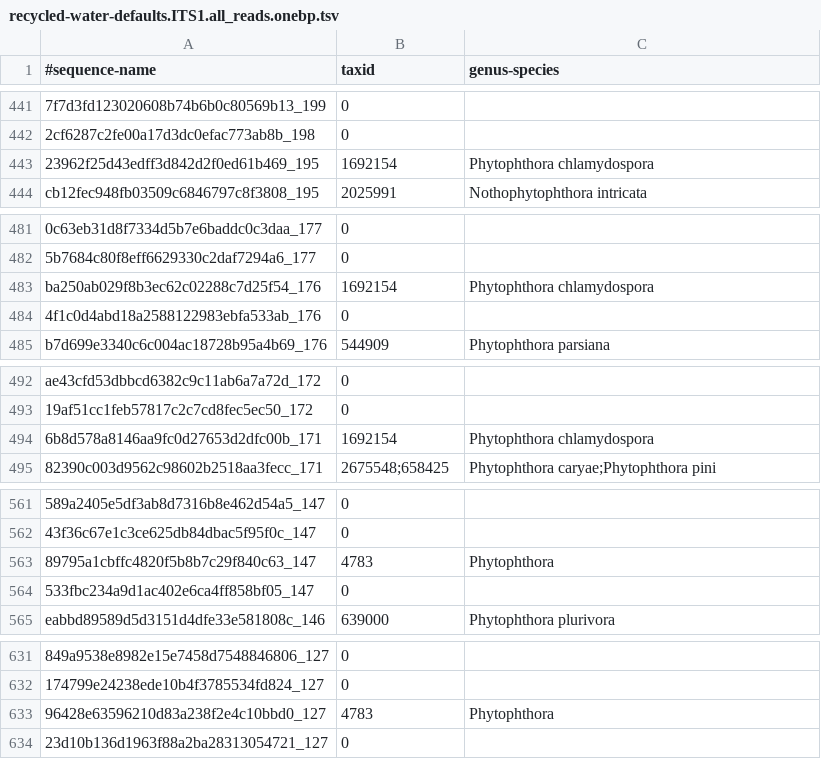
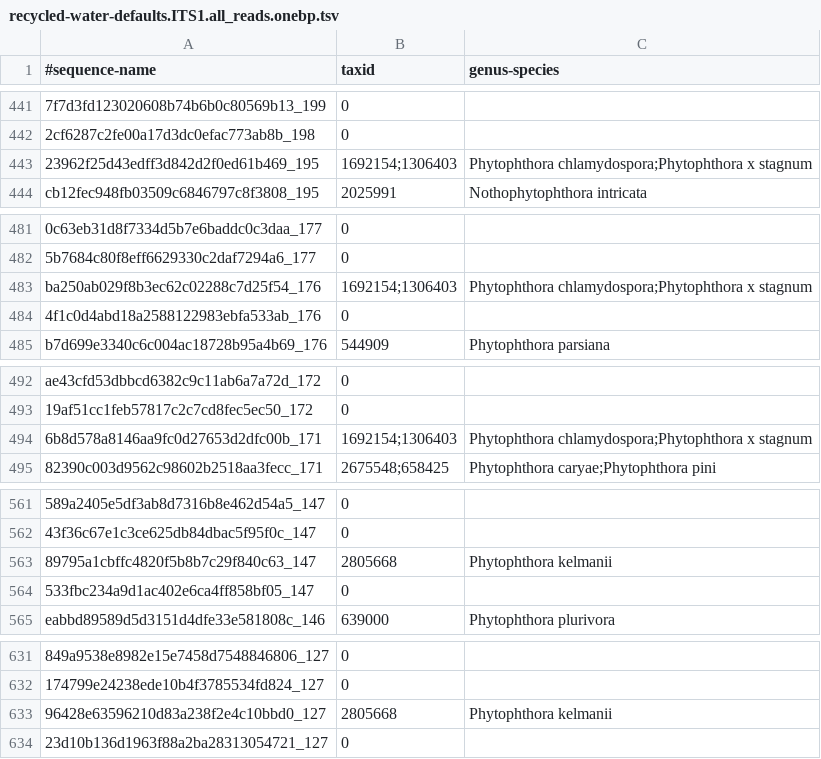
Before and after one commit to peterjc/thapbi-pict, a TSV file: examples/recycled_water/sample_out/recycled-water-defaults.ITS1.all_reads.onebp.tsv, drawn as a sheet; only a part is shown, gaps mark what is left out; the diff covers the shown part only; the diff names each change by its address in the sheet, - before the commit and + after, or states it on an @@ line.

```diff
--- a/examples/recycled_water/sample_out/recycled-water-defaults.ITS1.all_reads.onebp.tsv
+++ b/examples/recycled_water/sample_out/recycled-water-defaults.ITS1.all_reads.onebp.tsv
-B443 (taxid): 1692154
+B443 (taxid): 1692154;1306403
-C443 (genus-species): Phytophthora chlamydospora
+C443 (genus-species): Phytophthora chlamydospora;Phytophthora x stagnum
-B483 (taxid): 1692154
+B483 (taxid): 1692154;1306403
-C483 (genus-species): Phytophthora chlamydospora
+C483 (genus-species): Phytophthora chlamydospora;Phytophthora x stagnum
-B494 (taxid): 1692154
+B494 (taxid): 1692154;1306403
-C494 (genus-species): Phytophthora chlamydospora
+C494 (genus-species): Phytophthora chlamydospora;Phytophthora x stagnum
-B563 (taxid): 4783
+B563 (taxid): 2805668
-C563 (genus-species): Phytophthora
+C563 (genus-species): Phytophthora kelmanii
-B633 (taxid): 4783
+B633 (taxid): 2805668
-C633 (genus-species): Phytophthora
+C633 (genus-species): Phytophthora kelmanii
```
Also changed, not shown: 28 edited cells elsewhere in this file, examples/woody_hosts/sample_out/thapbi-pict.ITS1.all_reads.onebp.tsv.
